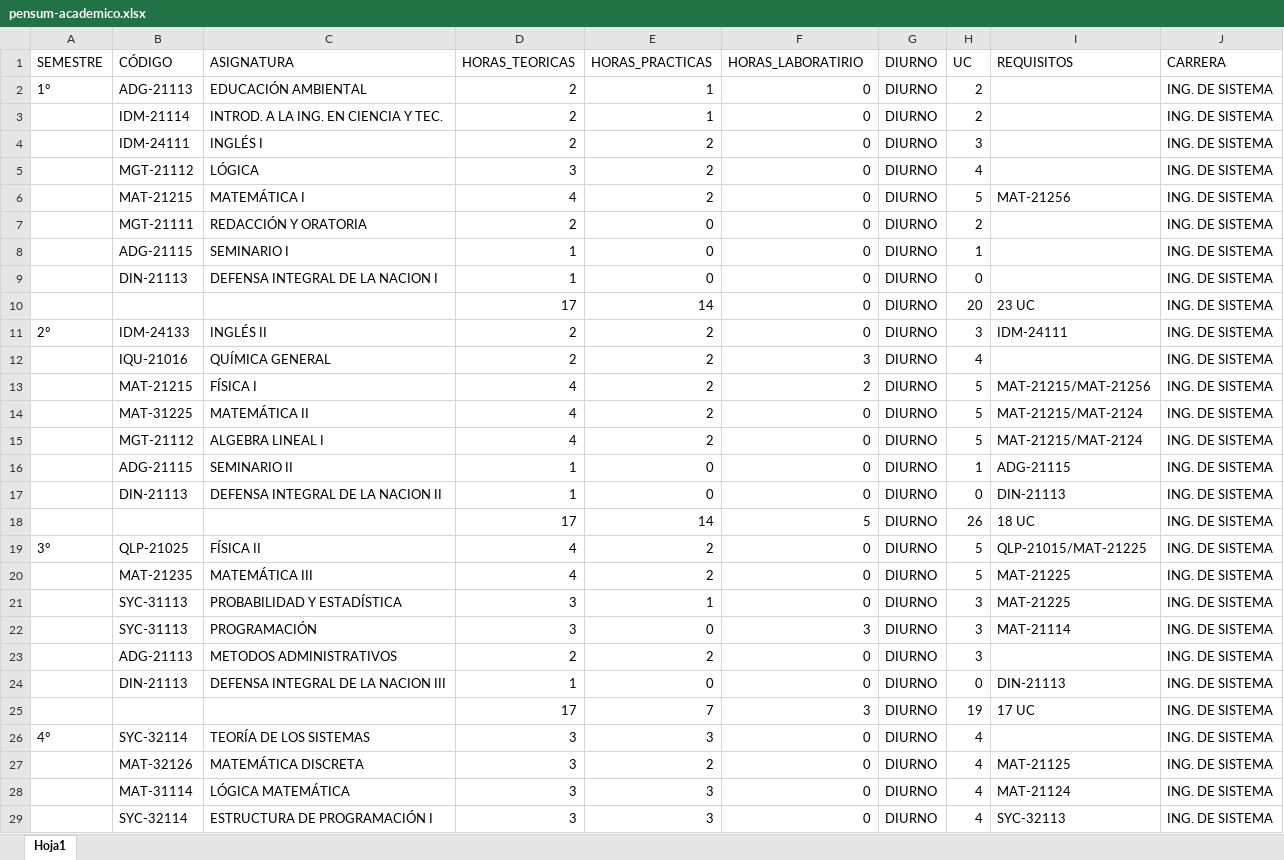
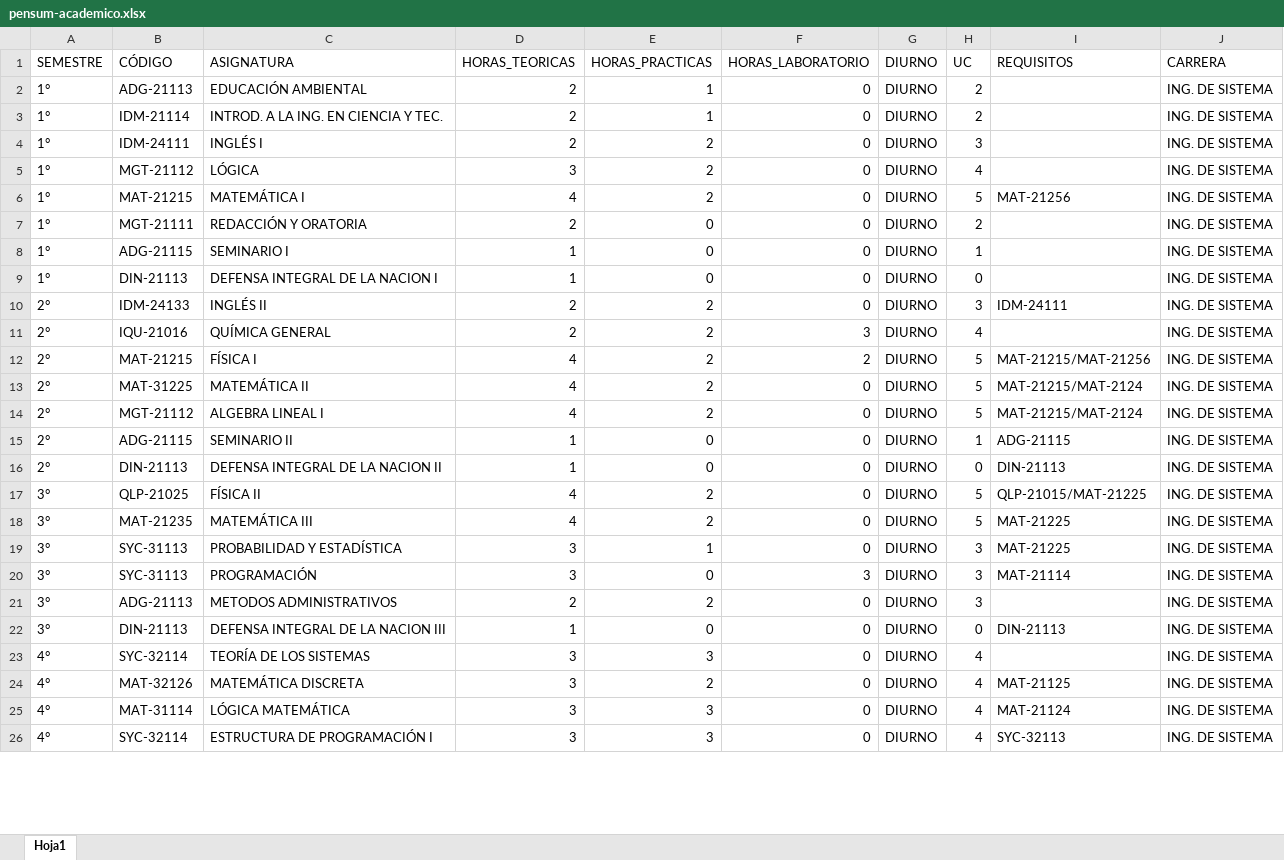
Before and after one commit to Chente000/sistema-gestion, an Excel workbook: data/pensum-academico.xlsx, sheet Hoja1, drawn as a sheet; only a part is shown; values as stored, in another font and other column widths than the file's, no borders; removed rows and columns are numbered as before the commit, all else as after; the diff covers the shown part only; the diff names each change by its address in the sheet, - before the commit and + after, or states it on an @@ line.

```diff
--- a/data/pensum-academico.xlsx (sheet Hoja1)
+++ b/data/pensum-academico.xlsx (sheet Hoja1)
-F1: HORAS_LABORATIRIO
+F1: HORAS_LABORATORIO
-A3:A9 (SEMESTRE): (empty)
+A3:A9 (SEMESTRE): 1°
-row 10:  |  |  | 17 | 14 | 0 | DIURNO | 20 | 23 UC | ING. DE SISTEMA
-A11:A16 (SEMESTRE): (empty)
+A11:A16 (SEMESTRE): 2°
-row 18:  |  |  | 17 | 14 | 5 | DIURNO | 26 | 18 UC | ING. DE SISTEMA
-A18:A22 (SEMESTRE): (empty)
+A18:A22 (SEMESTRE): 3°
-row 25:  |  |  | 17 | 7 | 3 | DIURNO | 19 | 17 UC | ING. DE SISTEMA
-A24:A26 (SEMESTRE): (empty)
+A24:A26 (SEMESTRE): 4°
```
Also changed, not shown: 54 removed rows and 234 edited cells elsewhere in this sheet, 21 other files.
